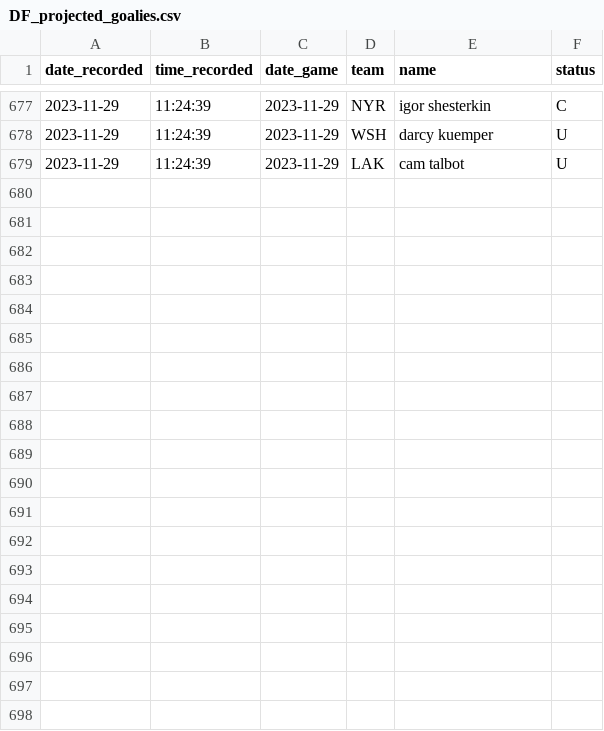
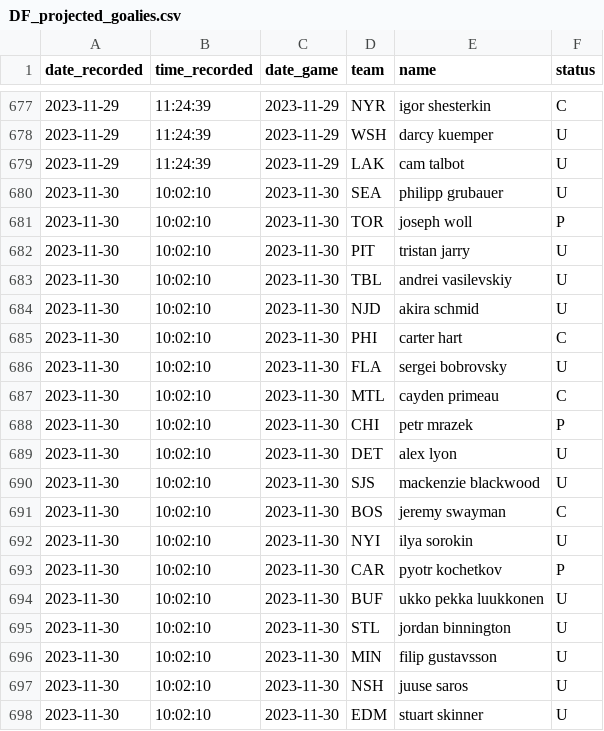
Before and after one commit to michalekb11/NHL-expected-goals, a CSV file: data/daily/DF_projected_goalies.csv, drawn as a sheet; only a part is shown, gaps mark what is left out; the diff covers the shown part only; the diff names each change by its address in the sheet, - before the commit and + after, or states it on an @@ line.

```diff
--- a/data/daily/DF_projected_goalies.csv
+++ b/data/daily/DF_projected_goalies.csv
+row 680: 2023-11-30 | 10:02:10 | 2023-11-30 | SEA | philipp grubauer | U
+row 681: 2023-11-30 | 10:02:10 | 2023-11-30 | TOR | joseph woll | P
+row 682: 2023-11-30 | 10:02:10 | 2023-11-30 | PIT | tristan jarry | U
+row 683: 2023-11-30 | 10:02:10 | 2023-11-30 | TBL | andrei vasilevskiy | U
+row 684: 2023-11-30 | 10:02:10 | 2023-11-30 | NJD | akira schmid | U
+row 685: 2023-11-30 | 10:02:10 | 2023-11-30 | PHI | carter hart | C
+row 686: 2023-11-30 | 10:02:10 | 2023-11-30 | FLA | sergei bobrovsky | U
+row 687: 2023-11-30 | 10:02:10 | 2023-11-30 | MTL | cayden primeau | C
+row 688: 2023-11-30 | 10:02:10 | 2023-11-30 | CHI | petr mrazek | P
+row 689: 2023-11-30 | 10:02:10 | 2023-11-30 | DET | alex lyon | U
+row 690: 2023-11-30 | 10:02:10 | 2023-11-30 | SJS | mackenzie blackwood | U
+row 691: 2023-11-30 | 10:02:10 | 2023-11-30 | BOS | jeremy swayman | C
+row 692: 2023-11-30 | 10:02:10 | 2023-11-30 | NYI | ilya sorokin | U
+row 693: 2023-11-30 | 10:02:10 | 2023-11-30 | CAR | pyotr kochetkov | P
+row 694: 2023-11-30 | 10:02:10 | 2023-11-30 | BUF | ukko pekka luukkonen | U
+row 695: 2023-11-30 | 10:02:10 | 2023-11-30 | STL | jordan binnington | U
+row 696: 2023-11-30 | 10:02:10 | 2023-11-30 | MIN | filip gustavsson | U
+row 697: 2023-11-30 | 10:02:10 | 2023-11-30 | NSH | juuse saros | U
+row 698: 2023-11-30 | 10:02:10 | 2023-11-30 | EDM | stuart skinner | U
```
Also changed, not shown: 9 added rows elsewhere in this file, data/daily/odds/60min_odds.csv, data/daily/odds/ml_odds.csv, 5 other files.
